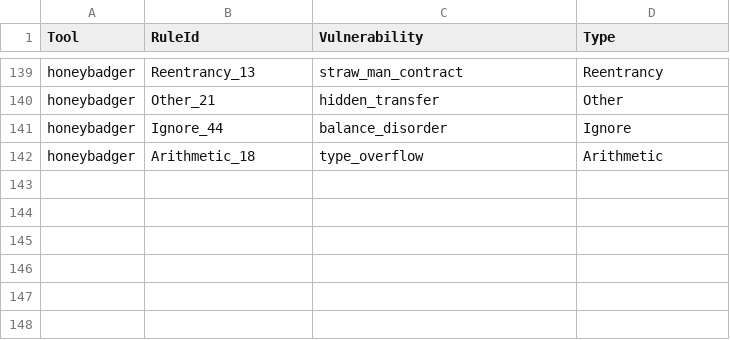
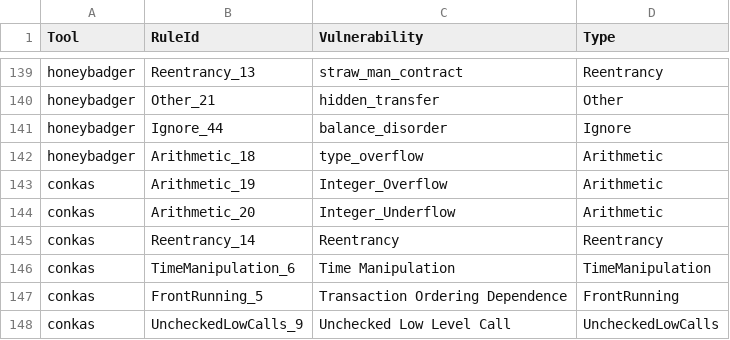
Before and after one commit to smartbugs/smartbugs, a CSV file: src/output_parser/sarif_vulnerability_mapping.csv, drawn as a sheet; only a part is shown, gaps mark what is left out.

Commit message:
added conkas' sarif parser and vulnerabilities to table mapping

```diff
--- a/src/output_parser/sarif_vulnerability_mapping.csv
+++ b/src/output_parser/sarif_vulnerability_mapping.csv
@@ -142 +142,7 @@ honeybadger,Ignore_44,balance_disorder,Ignore
 honeybadger,Arithmetic_18,type_overflow,Arithmetic
+conkas,Arithmetic_19,Integer_Overflow,Arithmetic
+conkas,Arithmetic_20,Integer_Underflow,Arithmetic
+conkas,Reentrancy_14,Reentrancy,Reentrancy
+conkas,TimeManipulation_6,Time Manipulation,TimeManipulation
+conkas,FrontRunning_5,Transaction Ordering Dependence,FrontRunning
+conkas,UncheckedLowCalls_9,Unchecked Low Level Call,UncheckedLowCalls
```
Also changed, not shown: 2 other files.
